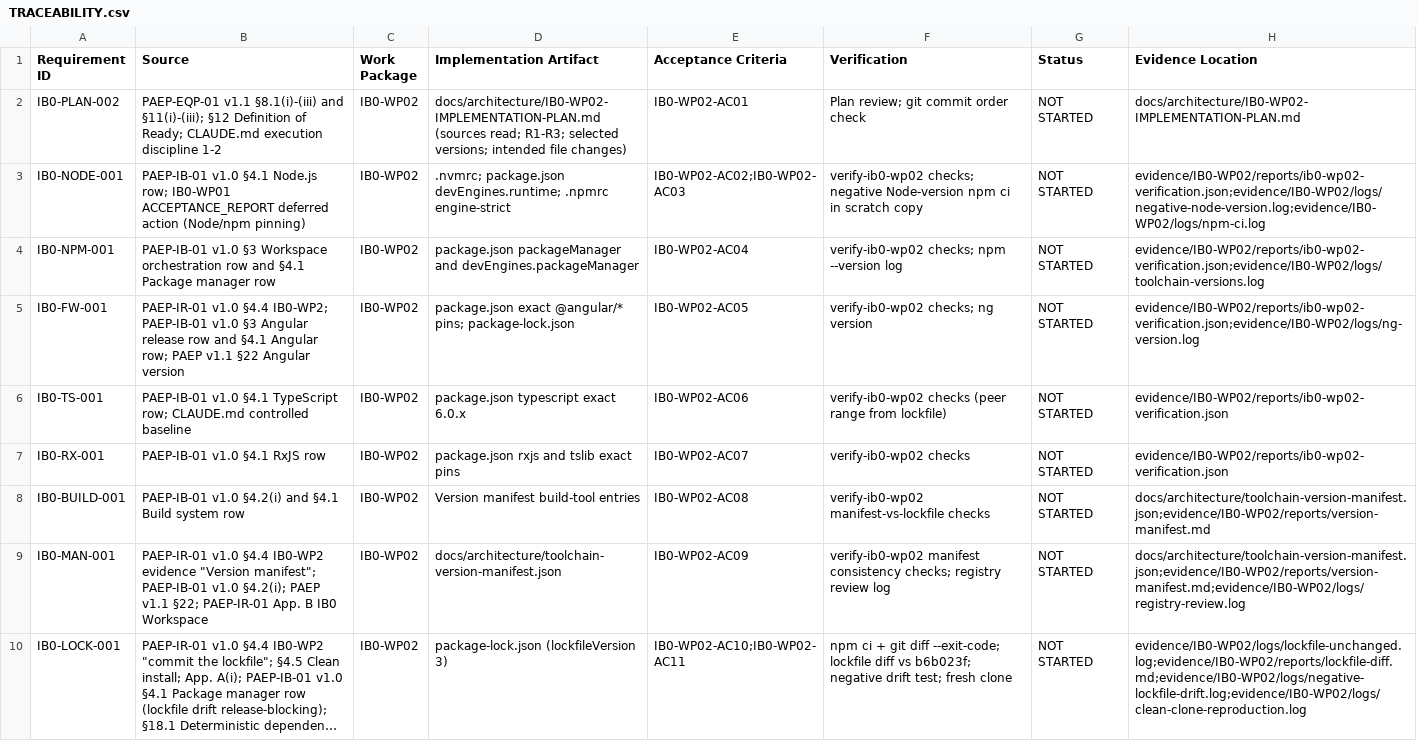
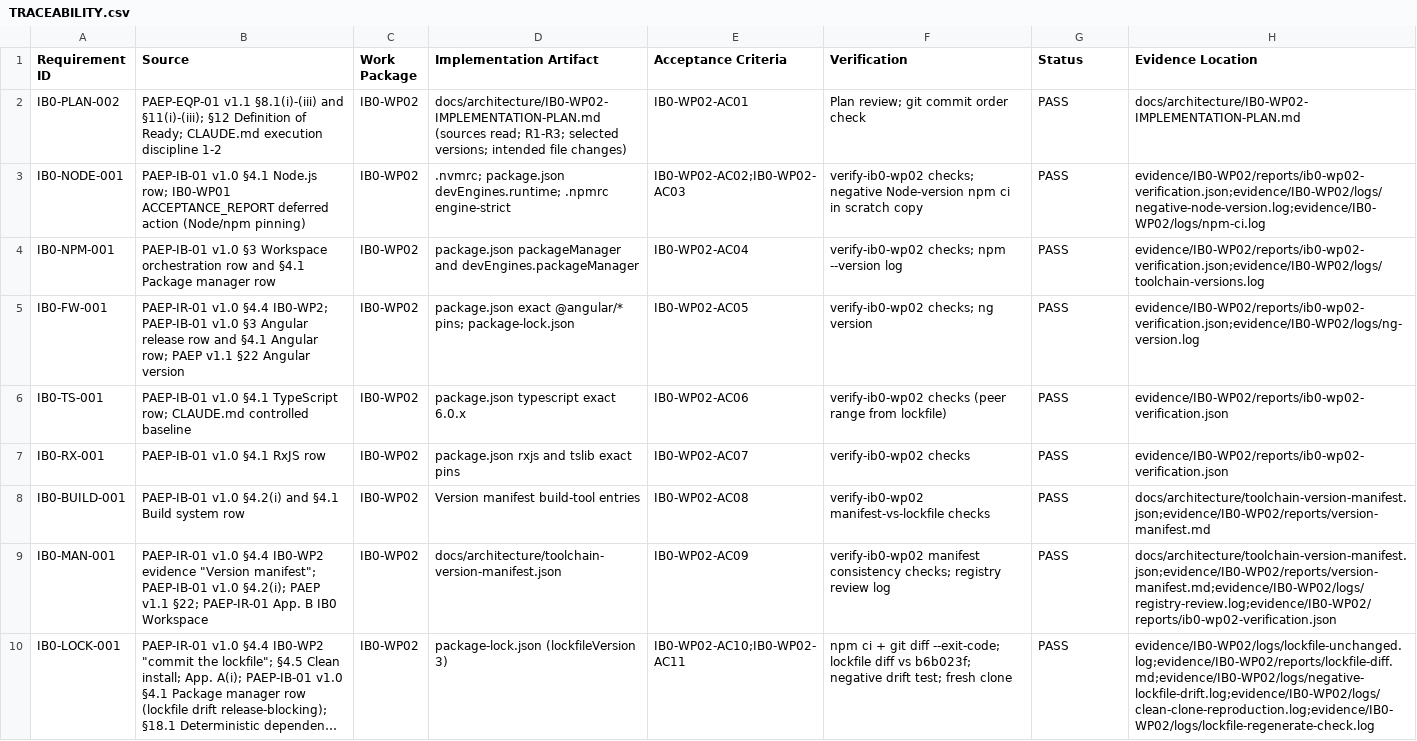
Before and after one commit to kougit/proseit-paep, a CSV file: work-packages/IB0-WP02/TRACEABILITY.csv, drawn as a sheet; only a part is shown; long unchanged cells end in …; the diff covers the shown part only; the diff names each change by its address in the sheet, - before the commit and + after, or states it on an @@ line.

```diff
--- a/work-packages/IB0-WP02/TRACEABILITY.csv
+++ b/work-packages/IB0-WP02/TRACEABILITY.csv
-G2:G10 (Status): NOT STARTED
+G2:G10 (Status): PASS
-H9 (Evidence Location): docs/architecture/toolchain-version-manifest.json;evidence/IB0-WP02/reports/version-manifest.md;evidence/IB0-WP02/logs/registry-review.log
+H9 (Evidence Location): docs/architecture/toolchain-version-manifest.json;evidence/IB0-WP02/reports/version-manifest.md;evidence/IB0-WP02/logs/registry-review.log;evidence/IB0-WP02/reports/ib0-wp02-verification.json
-H10 (Evidence Location): evidence/IB0-WP02/logs/lockfile-unchanged.log;evidence/IB0-WP02/reports/lockfile-diff.md;evidence/IB0-WP02/logs/negative-lockfile-drift.log;evidence/IB0-WP02/logs/clean-clone-reproduction.log
+H10 (Evidence Location): evidence/IB0-WP02/logs/lockfile-unchanged.log;evidence/IB0-WP02/reports/lockfile-diff.md;evidence/IB0-WP02/logs/negative-lockfile-drift.log;evidence/IB0-WP02/logs/clean-clone-reproduction.log;evidence/IB0-WP02/logs/lockfile-regenerate-check.log
```
Also changed, not shown: 13 edited cells elsewhere in this file, 38 other files.
